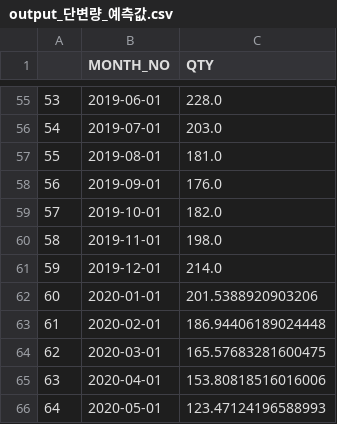
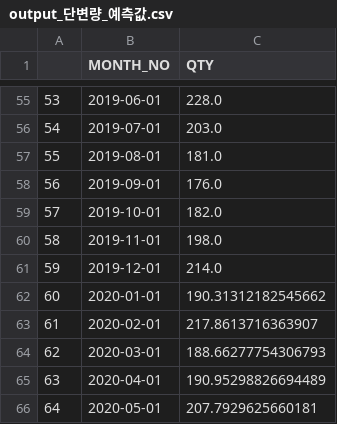
Before and after one commit to KstecGit2021/APS_alpha, a CSV file: 시계열_딥러닝(LSTM)/output_단변량_예측값.csv, drawn as a sheet; only a part is shown, gaps mark what is left out.

```diff
--- a/시계열_딥러닝(LSTM)/output_단변량_예측값.csv
+++ b/시계열_딥러닝(LSTM)/output_단변량_예측값.csv
@@ -61,6 +61,6 @@
 59,2019-12-01,214.0
-60,2020-01-01,201.5388920903206
-61,2020-02-01,186.94406189024448
-62,2020-03-01,165.57683281600475
-63,2020-04-01,153.80818516016006
-64,2020-05-01,123.47124196588993
+60,2020-01-01,190.31312182545662
+61,2020-02-01,217.8613716363907
+62,2020-03-01,188.66277754306793
+63,2020-04-01,190.95298826694489
+64,2020-05-01,207.7929625660181
```
Also changed, not shown: 시계열_딥러닝(LSTM)/load_다변량_예측값.csv, 시계열_딥러닝(LSTM)/load_단변량_예측값.csv, 9 other files.
